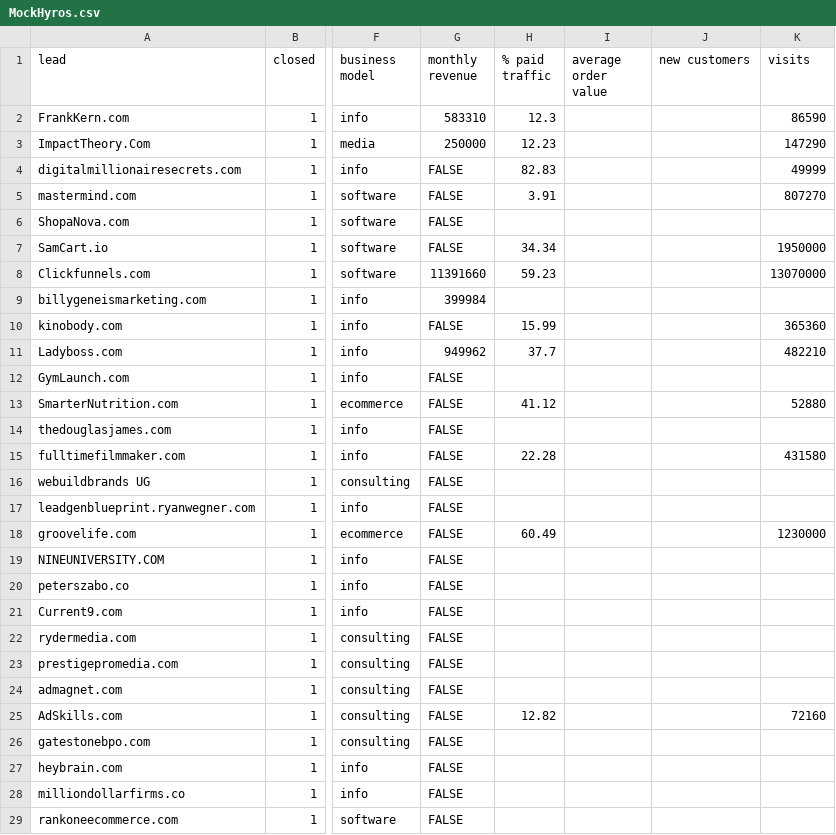
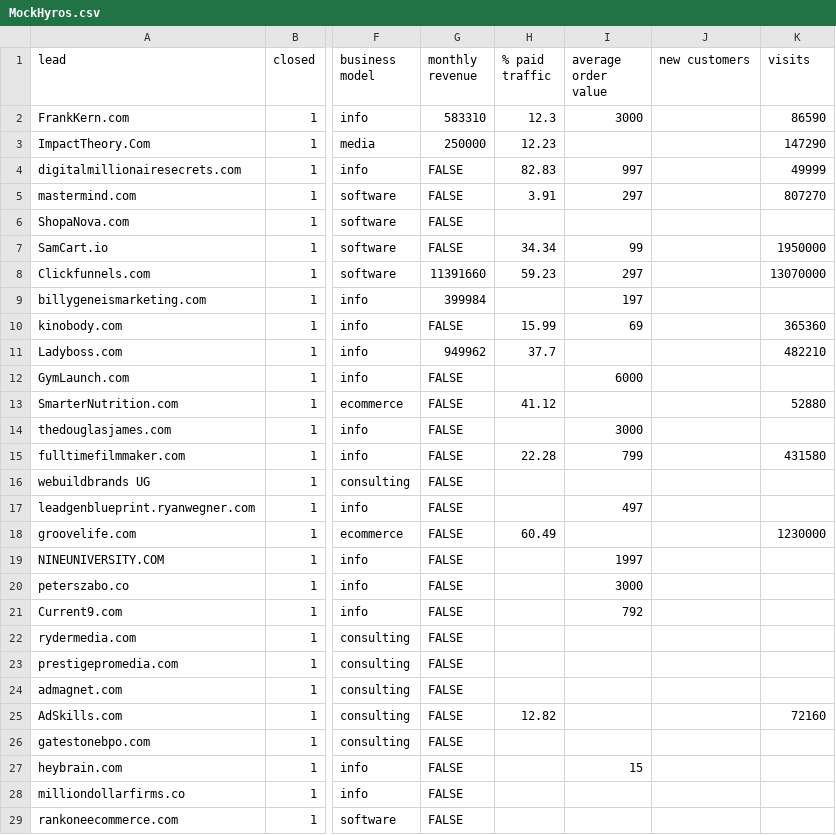
Before and after one commit to spe301/Sales-Scientist, a CSV file: datasets/MockHyros.csv, drawn as a sheet; only a part is shown, gaps mark what is left out; the diff names each change by its address in the sheet, - before the commit and + after, or states it on an @@ line.

```diff
--- a/datasets/MockHyros.csv
+++ b/datasets/MockHyros.csv
-I2 (average order value): (empty)
+I2 (average order value): 3000
-I4 (average order value): (empty)
+I4 (average order value): 997
-I5 (average order value): (empty)
+I5 (average order value): 297
-I7 (average order value): (empty)
+I7 (average order value): 99
-I8 (average order value): (empty)
+I8 (average order value): 297
-I9 (average order value): (empty)
+I9 (average order value): 197
-I10 (average order value): (empty)
+I10 (average order value): 69
-I12 (average order value): (empty)
+I12 (average order value): 6000
-I14 (average order value): (empty)
+I14 (average order value): 3000
-I15 (average order value): (empty)
+I15 (average order value): 799
-I17 (average order value): (empty)
+I17 (average order value): 497
-I19 (average order value): (empty)
+I19 (average order value): 1997
-I20 (average order value): (empty)
+I20 (average order value): 3000
-I21 (average order value): (empty)
+I21 (average order value): 792
-I27 (average order value): (empty)
+I27 (average order value): 15
```
Also changed, not shown: 1 other file.
